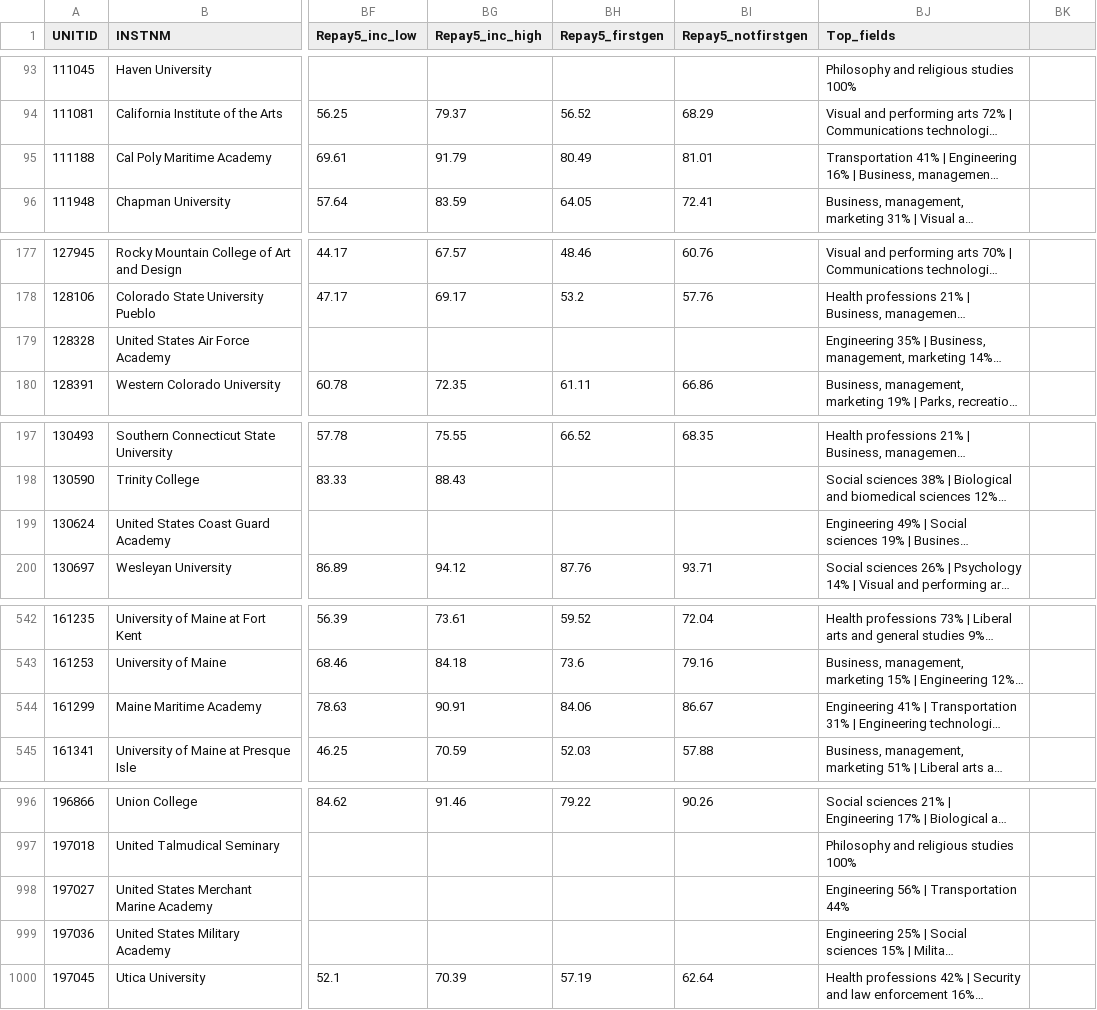
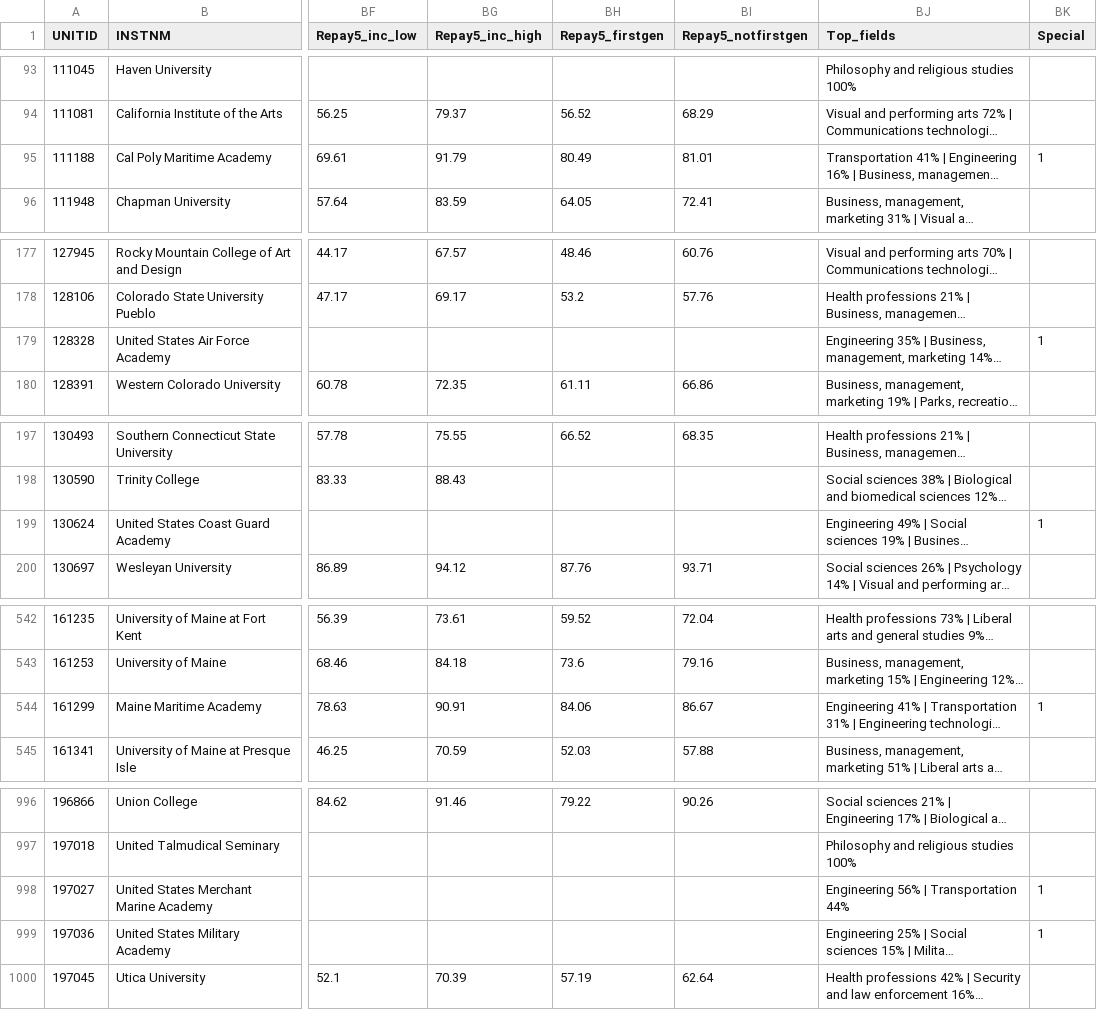
Before and after one commit to SoerenBioDK/college-outcomes-explore, a CSV file: data/colleges_slim.csv, drawn as a sheet; only a part is shown, gaps mark what is left out; long unchanged cells end in …; the diff covers the shown part only; the diff names each change by its address in the sheet, - before the commit and + after, or states it on an @@ line.

```diff
--- a/data/colleges_slim.csv
+++ b/data/colleges_slim.csv
-BK1: (empty)
+BK1: Special
-BK95 (Special): (empty)
+BK95 (Special): 1
-BK179 (Special): (empty)
+BK179 (Special): 1
-BK199 (Special): (empty)
+BK199 (Special): 1
-BK544 (Special): (empty)
+BK544 (Special): 1
-BK998:BK999 (Special): (empty)
+BK998:BK999 (Special): 1
```
Also changed, not shown: 3 edited cells elsewhere in this file, 1 other file.
